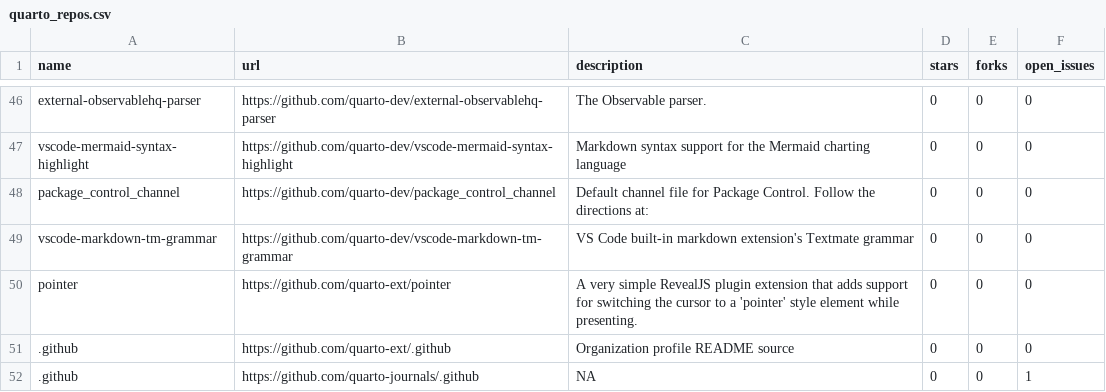
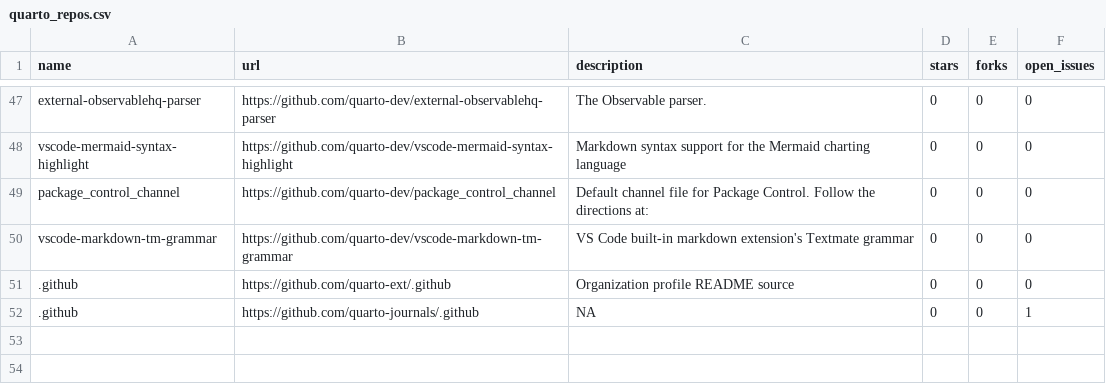
Before and after one commit to beatrizmilz/awesome-gha, a CSV file: 01-monitoring-quarto-repos/quarto_repos.csv, drawn as a sheet; only a part is shown, gaps mark what is left out; the diff covers the shown part only.

```diff
--- a/01-monitoring-quarto-repos/quarto_repos.csv
+++ b/01-monitoring-quarto-repos/quarto_repos.csv
@@ -49,3 +50,2 @@ package_control_channel,https://github.com/quarto-dev/package_control_channel,De
 vscode-markdown-tm-grammar,https://github.com/quarto-dev/vscode-markdown-tm-grammar,VS Code built-in markdown extension's Textmate grammar,0,0,0
-pointer,https://github.com/quarto-ext/pointer,A very simple RevealJS plugin extension that adds support for switching the cursor to a 'pointer' style element while presenting.,0,0,0
 .github,https://github.com/quarto-ext/.github,Organization profile README source,0,0,0
```
Also changed, not shown: 2 added rows, 1 removed row and 10 edited cells elsewhere in this file, 1 other file.
